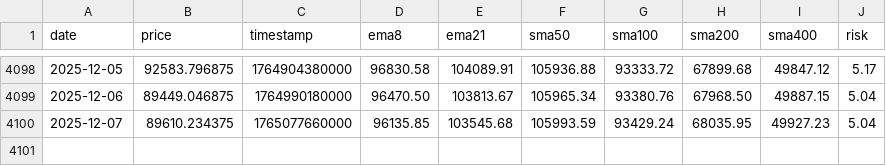
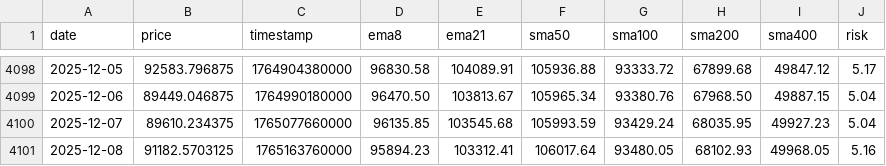
Before and after one commit to APFinance247/APFinancePage, a CSV file: public/stock-data/BTC.csv, drawn as a sheet; only a part is shown, gaps mark what is left out; the diff names each change by its address in the sheet, - before the commit and + after, or states it on an @@ line.

```diff
--- a/public/stock-data/BTC.csv
+++ b/public/stock-data/BTC.csv
+row 4101: 2025-12-08 | 91182.5703125 | 1765163760000 | 95894.23 | 103312.41 | 106017.64 | 93480.05 | 68102.93 | 49968.05 | 5.16
```
Also changed, not shown: public/stock-data/ETH.csv.
